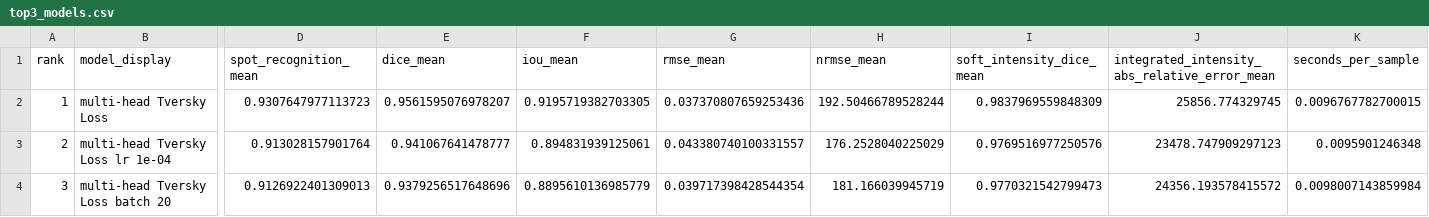
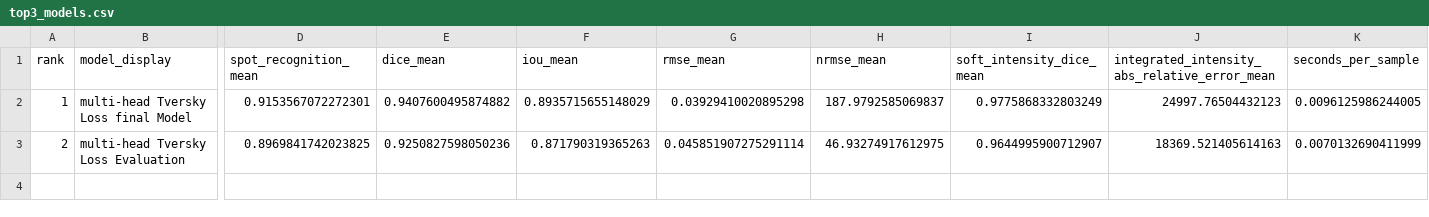
Before and after one commit to bluepineapple2000/CodeMA, a CSV file: eva_server/model_comparison/allmodels/top3_models.csv, drawn as a sheet; only a part is shown, gaps mark what is left out; rows hold the shown columns only; the diff covers the shown part only; the diff names each change by its address in the sheet, - before the commit and + after, or states it on an @@ line.

```diff
--- a/eva_server/model_comparison/allmodels/top3_models.csv
+++ b/eva_server/model_comparison/allmodels/top3_models.csv
-B2 (model_display): multi-head Tversky Loss
+B2 (model_display): multi-head Tversky Loss final Model
-D2 (spot_recognition_mean): 0.9307647977113723
+D2 (spot_recognition_mean): 0.9153567072272301
-E2 (dice_mean): 0.9561595076978207
+E2 (dice_mean): 0.9407600495874882
-F2 (iou_mean): 0.9195719382703305
+F2 (iou_mean): 0.8935715655148029
-G2 (rmse_mean): 0.037370807659253436
+G2 (rmse_mean): 0.03929410020895298
-H2 (nrmse_mean): 192.50466789528244
+H2 (nrmse_mean): 187.9792585069837
-I2 (soft_intensity_dice_mean): 0.9837969559848309
+I2 (soft_intensity_dice_mean): 0.9775868332803249
-J2: 25856.774329745
+J2: 24997.76504432123
-K2 (seconds_per_sample): 0.0096767782700015
+K2 (seconds_per_sample): 0.0096125986244005
-B3 (model_display): multi-head Tversky Loss lr 1e-04
+B3 (model_display): multi-head Tversky Loss Evaluation
-D3 (spot_recognition_mean): 0.913028157901764
+D3 (spot_recognition_mean): 0.8969841742023825
-E3 (dice_mean): 0.941067641478777
+E3 (dice_mean): 0.9250827598050236
-F3 (iou_mean): 0.894831939125061
+F3 (iou_mean): 0.871790319365263
-G3 (rmse_mean): 0.043380740100331557
+G3 (rmse_mean): 0.045851907275291114
-H3 (nrmse_mean): 176.2528040225029
+H3 (nrmse_mean): 46.93274917612975
-I3 (soft_intensity_dice_mean): 0.9769516977250576
+I3 (soft_intensity_dice_mean): 0.9644995900712907
-J3: 23478.747909297123
+J3: 18369.521405614163
-K3 (seconds_per_sample): 0.0095901246348
+K3 (seconds_per_sample): 0.0070132690411999
-row 4: 3 | multi-head Tversky Loss batch 20 | 0.9126922401309013 | 0.9379256517648696 | 0.8895610136985779 | 0.039717398428544354 | 181.166039945719 | 0.9770321542799473 | 24356.193578415572 | 0.0098007143859984
```
Also changed, not shown: 6 edited cells elsewhere in this file, eva_server/model_comparison/allmodels/all_model_summary.csv, eva_server/model_comparison/allmodels/dataset_spot_recognition_matrix.csv, 14 other files.
